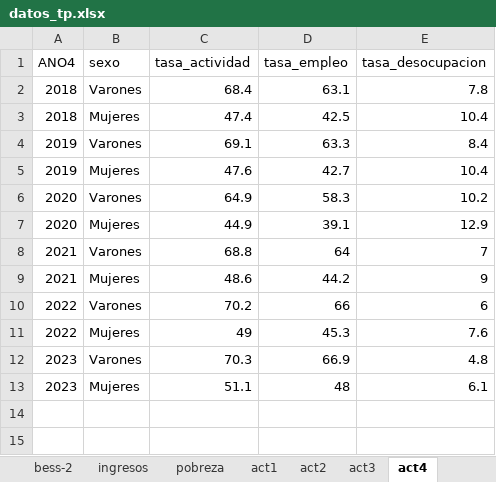
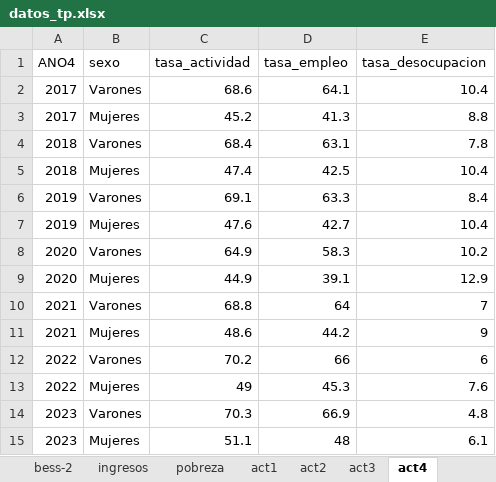
Before and after one commit to SoyAndrea/analisis-demografico, an Excel workbook: data/datos_tp.xlsx, sheet act4, drawn as a sheet; values as stored, in another font and other column widths than the file's, no borders; the diff names each change by its address in the sheet, - before the commit and + after, or states it on an @@ line.

```diff
--- a/data/datos_tp.xlsx (sheet act4)
+++ b/data/datos_tp.xlsx (sheet act4)
+row 2: 2017 | Varones | 68.6 | 64.1 | 10.4
+row 3: 2017 | Mujeres | 45.2 | 41.3 | 8.8
```
Also changed, not shown: sheet estrato, sheet ingresos, sheet ind_envejecimiento, sheet bess-1, 21 other files.
